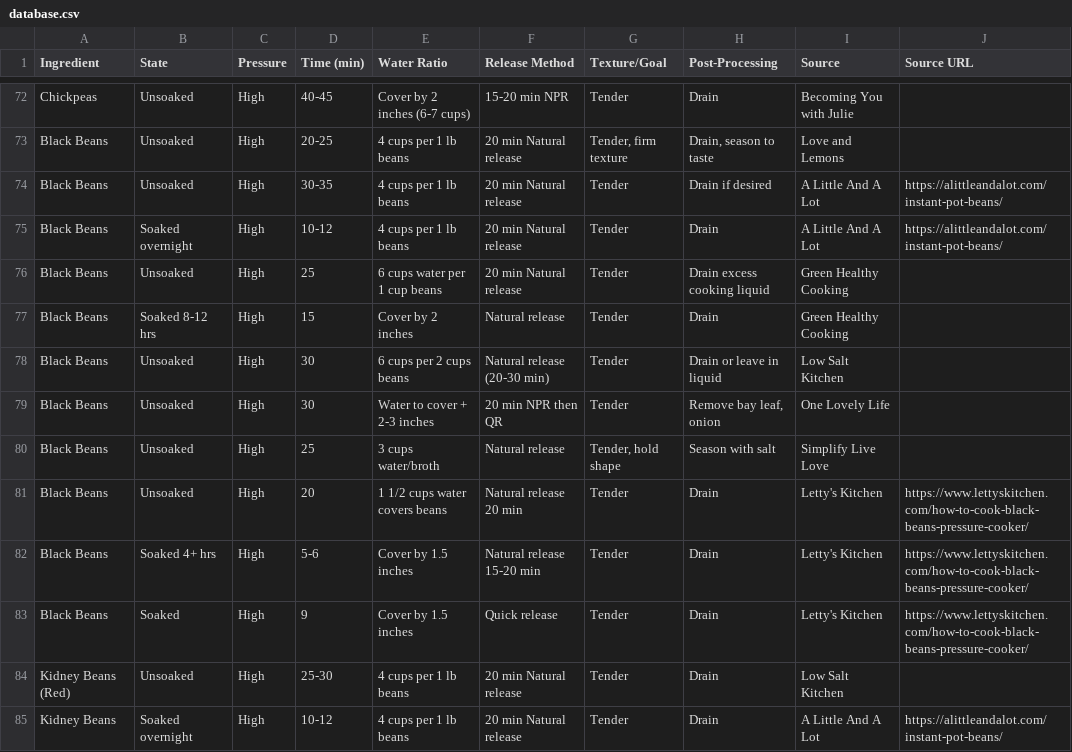
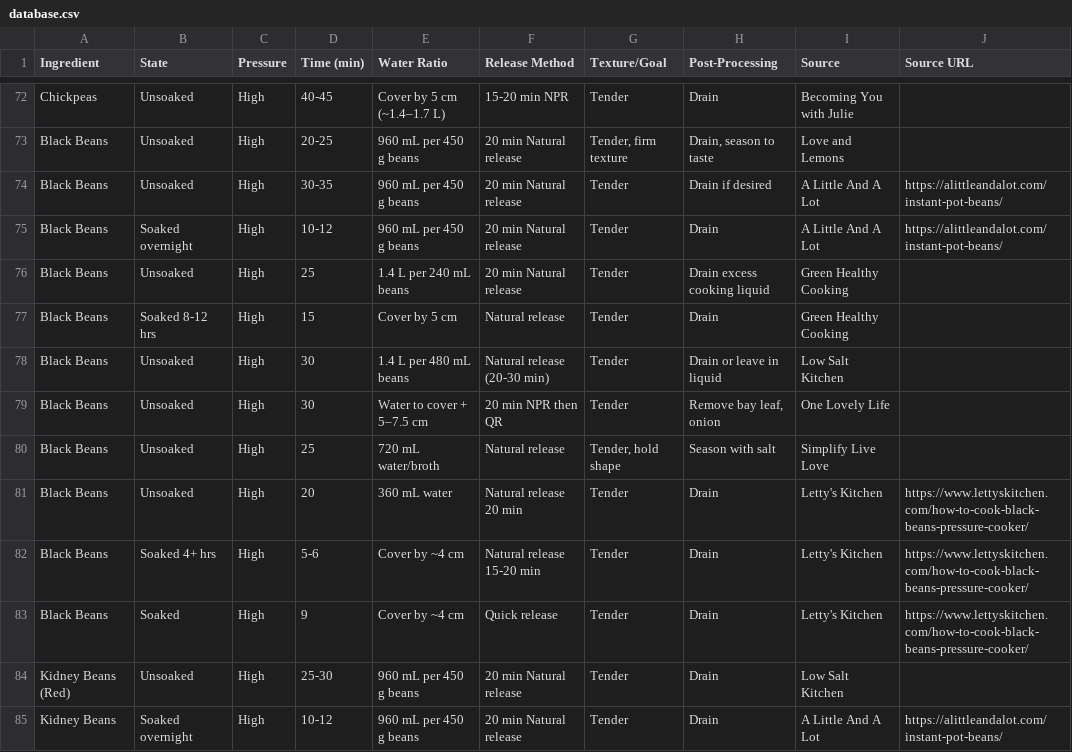
Before and after one commit to duke8585/instant-pot-database, a CSV file: database.csv, drawn as a sheet; only a part is shown, gaps mark what is left out; the diff covers the shown part only.

```diff
--- a/database.csv
+++ b/database.csv
@@ -72,14 +72,14 @@
-"Chickpeas","Unsoaked","High","40-45","Cover by 2 inches (6-7 cups)","15-20 min NPR","Tender","Drain","Becoming You with Julie",""
-"Black Beans","Unsoaked","High","20-25","4 cups per 1 lb beans","20 min Natural release","Tender, firm texture","Drain, season to taste","Love and Lemons",""
-"Black Beans","Unsoaked","High","30-35","4 cups per 1 lb beans","20 min Natural release","Tender","Drain if desired","A Little And A Lot","https://alittleandalot.com/instant-pot-beans/"
-"Black Beans","Soaked overnight","High","10-12","4 cups per 1 lb beans","20 min Natural release","Tender","Drain","A Little And A Lot","https://alittleandalot.com/instant-pot-beans/"
-"Black Beans","Unsoaked","High","25","6 cups water per 1 cup beans","20 min Natural release","Tender","Drain excess cooking liquid","Green Healthy Cooking",""
-"Black Beans","Soaked 8-12 hrs","High","15","Cover by 2 inches","Natural release","Tender","Drain","Green Healthy Cooking",""
-"Black Beans","Unsoaked","High","30","6 cups per 2 cups beans","Natural release (20-30 min)","Tender","Drain or leave in liquid","Low Salt Kitchen",""
-"Black Beans","Unsoaked","High","30","Water to cover + 2-3 inches","20 min NPR then QR","Tender","Remove bay leaf, onion","One Lovely Life",""
-"Black Beans","Unsoaked","High","25","3 cups water/broth","Natural release","Tender, hold shape","Season with salt","Simplify Live Love",""
-"Black Beans","Unsoaked","High","20","1 1/2 cups water covers beans","Natural release 20 min","Tender","Drain","Letty's Kitchen","https://www.lettyskitchen.com/how-to-cook-black-beans-pressure-cooker/"
-"Black Beans","Soaked 4+ hrs","High","5-6","Cover by 1.5 inches","Natural release 15-20 min","Tender","Drain","Letty's Kitchen","https://www.lettyskitchen.com/how-to-cook-black-beans-pressure-cooker/"
-"Black Beans","Soaked","High","9","Cover by 1.5 inches","Quick release","Tender","Drain","Letty's Kitchen","https://www.lettyskitchen.com/how-to-cook-black-beans-pressure-cooker/"
-"Kidney Beans (Red)","Unsoaked","High","25-30","4 cups per 1 lb beans","20 min Natural release","Tender","Drain","Low Salt Kitchen",""
-"Kidney Beans","Soaked overnight","High","10-12","4 cups per 1 lb beans","20 min Natural release","Tender","Drain","A Little And A Lot","https://alittleandalot.com/instant-pot-beans/"
+"Chickpeas","Unsoaked","High","40-45","Cover by 5 cm (~1.4–1.7 L)","15-20 min NPR","Tender","Drain","Becoming You with Julie",""
+"Black Beans","Unsoaked","High","20-25","960 mL per 450 g beans","20 min Natural release","Tender, firm texture","Drain, season to taste","Love and Lemons",""
+"Black Beans","Unsoaked","High","30-35","960 mL per 450 g beans","20 min Natural release","Tender","Drain if desired","A Little And A Lot","https://alittleandalot.com/instant-pot-beans/"
+"Black Beans","Soaked overnight","High","10-12","960 mL per 450 g beans","20 min Natural release","Tender","Drain","A Little And A Lot","https://alittleandalot.com/instant-pot-beans/"
+"Black Beans","Unsoaked","High","25","1.4 L per 240 mL beans","20 min Natural release","Tender","Drain excess cooking liquid","Green Healthy Cooking",""
+"Black Beans","Soaked 8-12 hrs","High","15","Cover by 5 cm","Natural release","Tender","Drain","Green Healthy Cooking",""
+"Black Beans","Unsoaked","High","30","1.4 L per 480 mL beans","Natural release (20-30 min)","Tender","Drain or leave in liquid","Low Salt Kitchen",""
+"Black Beans","Unsoaked","High","30","Water to cover + 5–7.5 cm","20 min NPR then QR","Tender","Remove bay leaf, onion","One Lovely Life",""
+"Black Beans","Unsoaked","High","25","720 mL water/broth","Natural release","Tender, hold shape","Season with salt","Simplify Live Love",""
+"Black Beans","Unsoaked","High","20","360 mL water","Natural release 20 min","Tender","Drain","Letty's Kitchen","https://www.lettyskitchen.com/how-to-cook-black-beans-pressure-cooker/"
+"Black Beans","Soaked 4+ hrs","High","5-6","Cover by ~4 cm","Natural release 15-20 min","Tender","Drain","Letty's Kitchen","https://www.lettyskitchen.com/how-to-cook-black-beans-pressure-cooker/"
+"Black Beans","Soaked","High","9","Cover by ~4 cm","Quick release","Tender","Drain","Letty's Kitchen","https://www.lettyskitchen.com/how-to-cook-black-beans-pressure-cooker/"
+"Kidney Beans (Red)","Unsoaked","High","25-30","960 mL per 450 g beans","20 min Natural release","Tender","Drain","Low Salt Kitchen",""
+"Kidney Beans","Soaked overnight","High","10-12","960 mL per 450 g beans","20 min Natural release","Tender","Drain","A Little And A Lot","https://alittleandalot.com/instant-pot-beans/"
```
Also changed, not shown: 1 added row, 1 removed row and 101 edited cells elsewhere in this file, instant-pot-app/public/database.csv.
